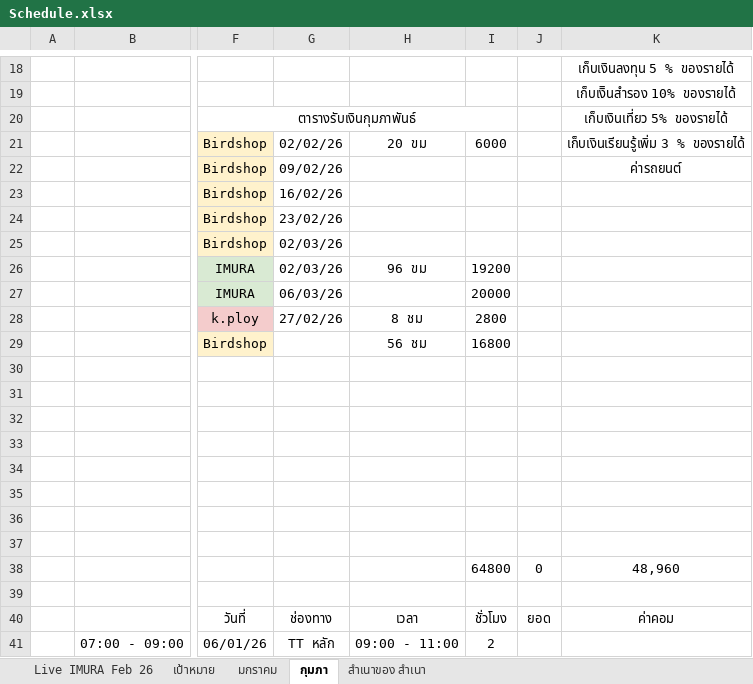
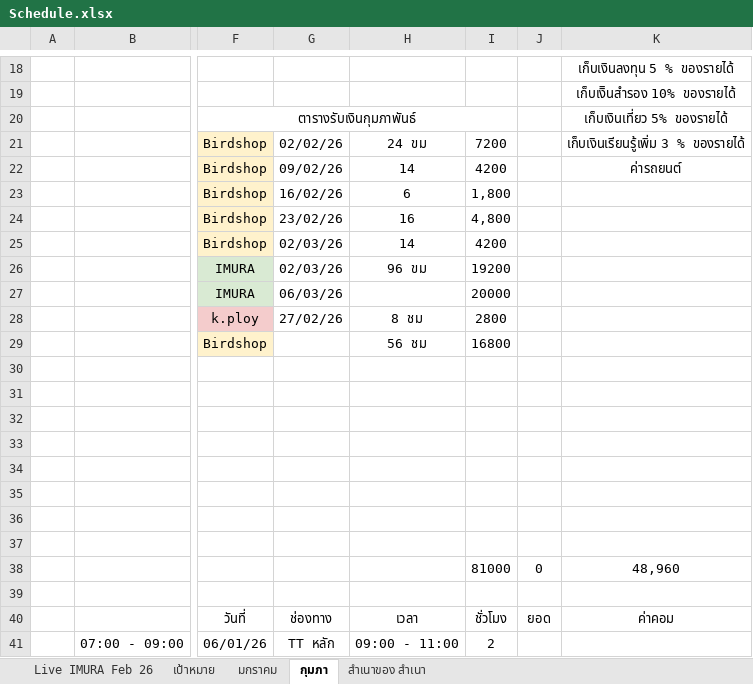
Before and after one commit to yotsaphonliu/update-google-sheetes, an Excel workbook: cfg/Schedule.xlsx, sheet กุมภา, drawn as a sheet; only a part is shown, gaps mark what is left out; values as stored, in another font and other column widths than the file's, no borders; charts and pictures not drawn; the diff names each change by its address in the sheet, - before the commit and + after, or states it on an @@ line.

```diff
--- a/cfg/Schedule.xlsx (sheet กุมภา)
+++ b/cfg/Schedule.xlsx (sheet กุมภา)
-H21: 20 ขม
+H21: 24 ขม
-I21: 6000
+I21: 7200
-H22: (empty)
+H22: 14
-I22: (empty)
+I22: 4200
-H23: (empty)
+H23: 6
-I23: (empty)
+I23: 1,800
-H24: (empty)
+H24: 16
-I24: (empty)
+I24: 4,800
-H25: (empty)
+H25: 14
-I25: (empty)
+I25: 4200
-I38: 64800
+I38: 81000
```
Also changed, not shown: sheet มกราคม, sheet Live IMURA Feb 26, sheet เป้าหมาย, 1 other file.
